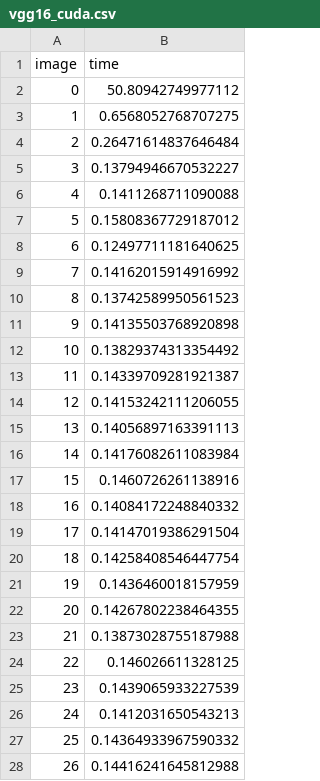
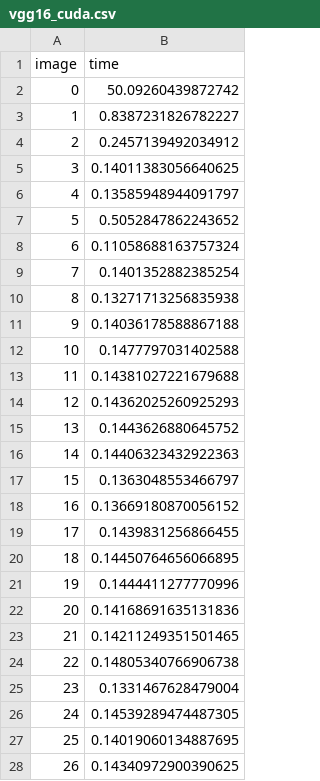
Before and after one commit to mahadevxo/DDNN-Working, a CSV file: vgg/vgg16_cuda.csv, drawn as a sheet; only a part is shown; the diff covers the shown part only.

```diff
--- a/vgg/vgg16_cuda.csv
+++ b/vgg/vgg16_cuda.csv
@@ -1,28 +1,28 @@
 image,time
-0,50.80942749977112
-1,0.6568052768707275
-2,0.26471614837646484
-3,0.13794946670532227
-4,0.1411268711090088
-5,0.15808367729187012
-6,0.12497711181640625
-7,0.14162015914916992
-8,0.13742589950561523
-9,0.14135503768920898
-10,0.13829374313354492
-11,0.14339709281921387
-12,0.14153242111206055
-13,0.14056897163391113
-14,0.14176082611083984
-15,0.1460726261138916
-16,0.14084172248840332
-17,0.14147019386291504
-18,0.14258408546447754
-19,0.1436460018157959
-20,0.14267802238464355
-21,0.13873028755187988
-22,0.146026611328125
-23,0.1439065933227539
-24,0.1412031650543213
-25,0.14364933967590332
-26,0.14416241645812988
+0,50.09260439872742
+1,0.8387231826782227
+2,0.2457139492034912
+3,0.14011383056640625
+4,0.13585948944091797
+5,0.5052847862243652
+6,0.11058688163757324
+7,0.1401352882385254
+8,0.13271713256835938
+9,0.14036178588867188
+10,0.1477797031402588
+11,0.14381027221679688
+12,0.14362025260925293
+13,0.1443626880645752
+14,0.14406323432922363
+15,0.1363048553466797
+16,0.13669180870056152
+17,0.1439831256866455
+18,0.14450764656066895
+19,0.1444411277770996
+20,0.14168691635131836
+21,0.14211249351501465
+22,0.14805340766906738
+23,0.1331467628479004
+24,0.14539289474487305
+25,0.14019060134887695
+26,0.14340972900390625
```
Also changed, not shown: 73 edited cells elsewhere in this file, 1 other file.
